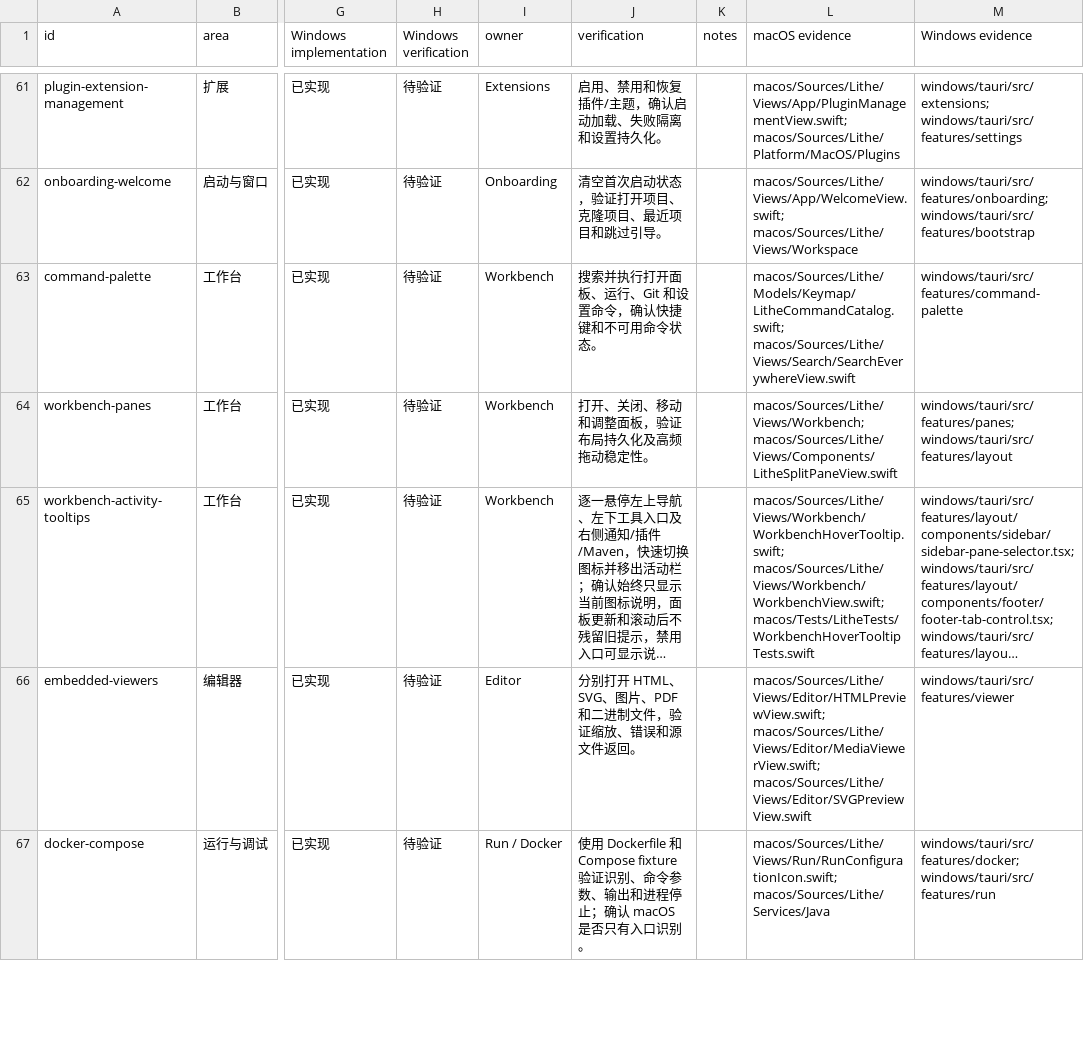
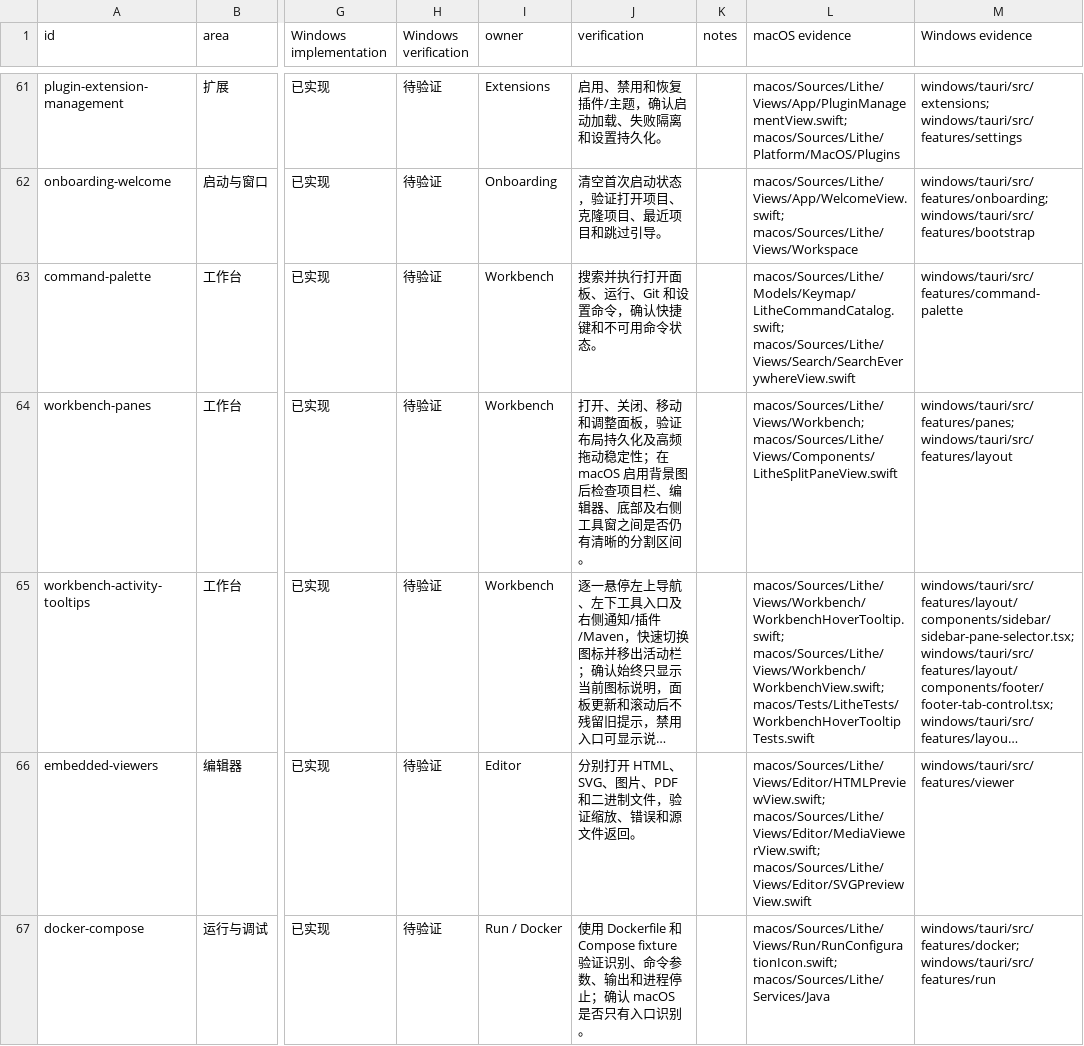
Before and after one commit to 1lck/Lithe-IDEA, a CSV file: docs/development/platform-parity-matrix.csv, drawn as a sheet; only a part is shown, gaps mark what is left out; long unchanged cells end in …; the diff names each change by its address in the sheet, - before the commit and + after, or states it on an @@ line.

```diff
--- a/docs/development/platform-parity-matrix.csv
+++ b/docs/development/platform-parity-matrix.csv
-J64 (verification): …动稳定性。
+J64 (verification): …动稳定性；在 macOS 启用背景图后检查项目栏、编辑器、底部及右侧工具窗之间是否仍有清晰的分割区间。
```
Also changed, not shown: 6 other files.
